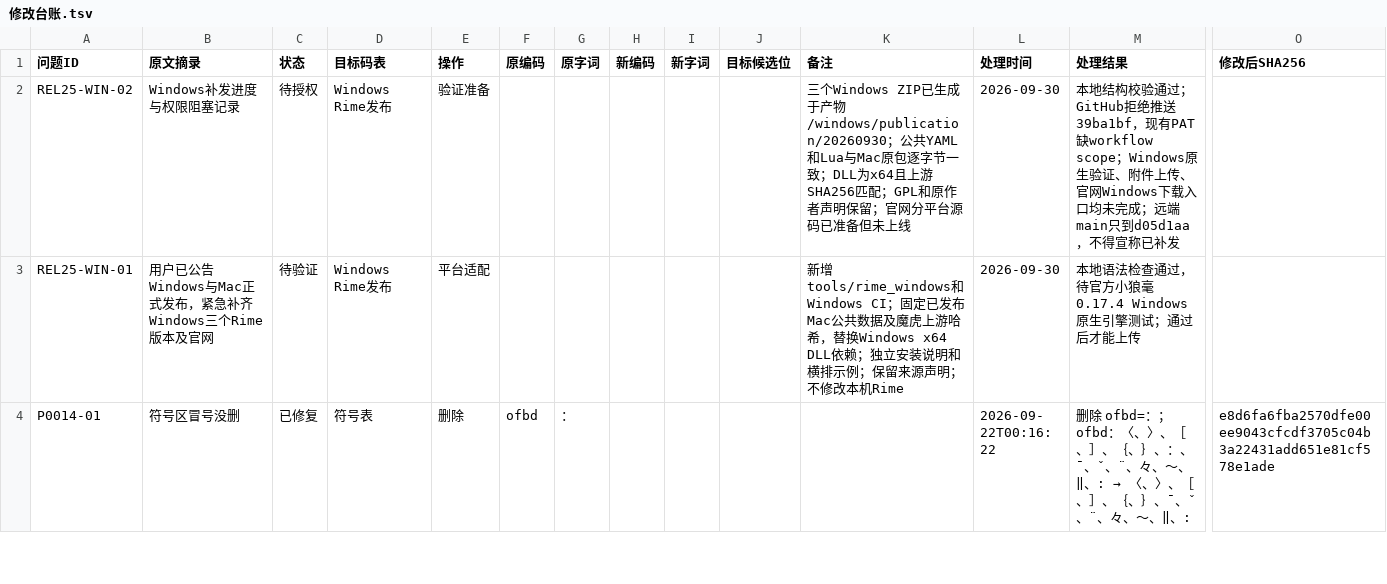
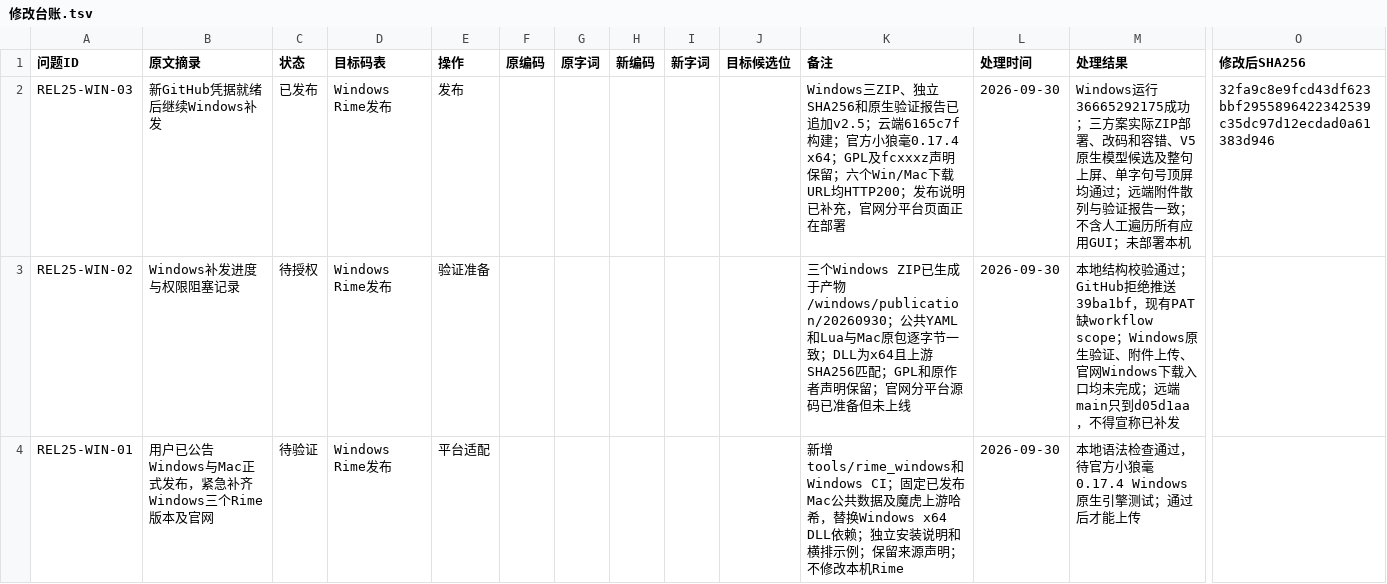
Before and after one commit to losWater/Nightingale, a TSV file: 夜莺2.5/记录/修改台账.tsv, drawn as a sheet; only a part is shown, gaps mark what is left out; the shorter side is filled out with more unchanged rows; rows hold the shown columns only; the diff names each change by its address in the sheet, - before the commit and + after, or states it on an @@ line.

Commit message:
release: document verified Windows Rime editions and platform downloads

```diff
--- a/夜莺2.5/记录/修改台账.tsv
+++ b/夜莺2.5/记录/修改台账.tsv
+row 2: REL25-WIN-03 | 新GitHub凭据就绪后继续Windows补发 | 已发布 | Windows Rime发布 | 发布 |  |  |  |  |  | Windows三ZIP、独立SHA256和原生验证报告已追加v2.5；云端6165c7f构建；官方小狼毫0.17.4 x64；GPL及fcxxxz声明保留；六个Win/Mac下载URL均HTTP200；发布说明已补充，官网分平台页面正在部署 | 2026-09-30 | Windows运行36665292175成功；三方案实际ZIP部署、改码和容错、V5原生模型候选及整句上屏、单字句号顶屏均通过；远端附件散列与验证报告一致；不含人工遍历所有应用GUI；未部署本机 | 32fa9c8e9fcd43df623bbf2955896422342539c35dc97d12ecdad0a61383d946
```
Also changed, not shown: 7 other files.
